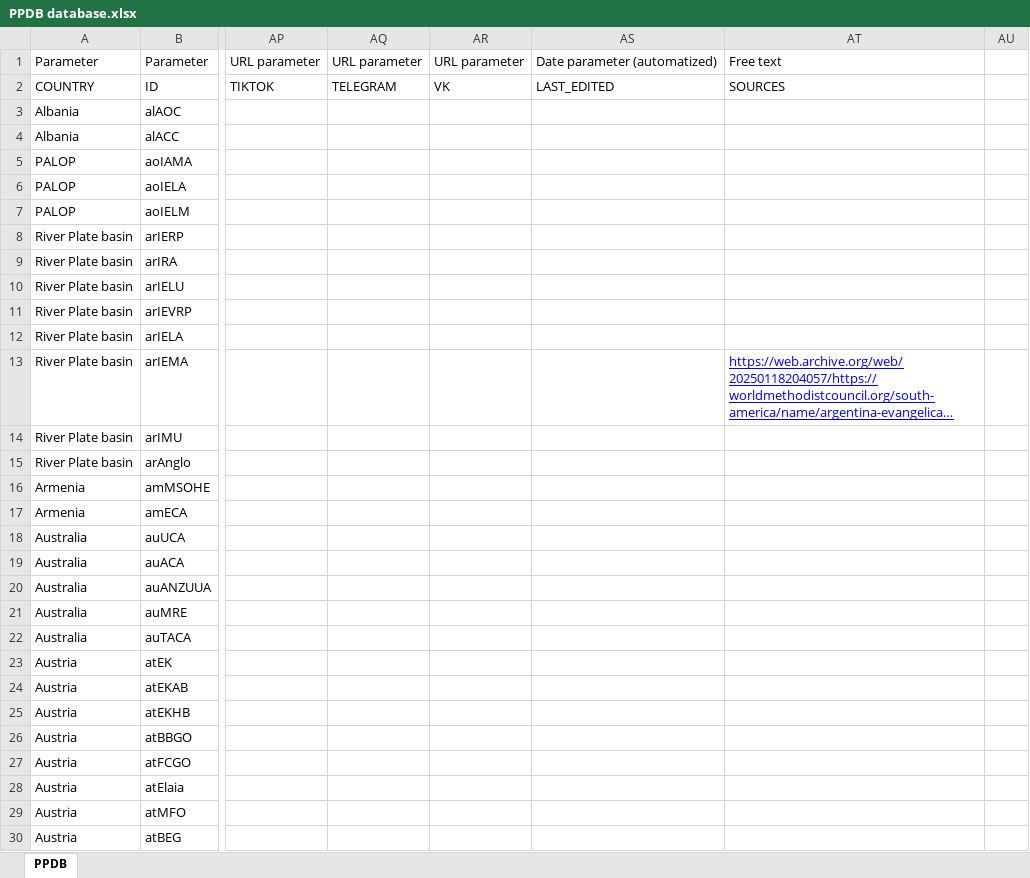
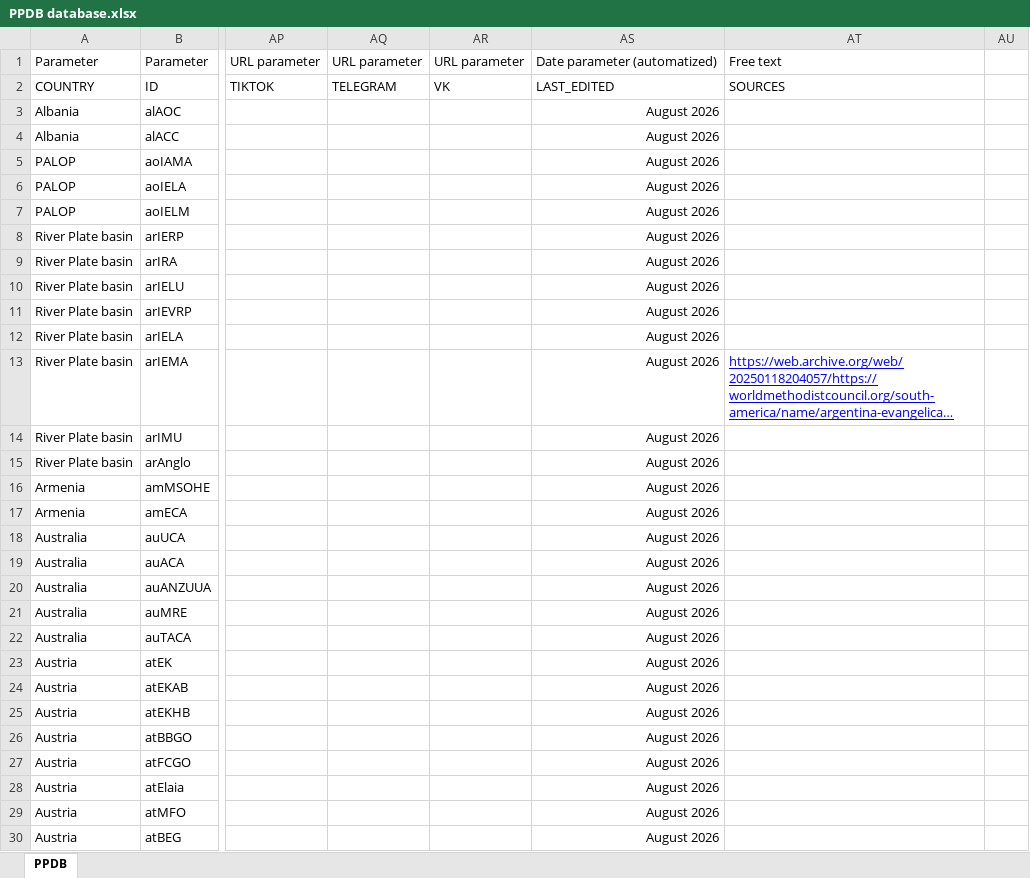
Before and after one commit to hok-brag/hok-brag.github.io, an Excel workbook: data/PPDB database.xlsx, sheet PPDB, drawn as a sheet; only a part is shown, gaps mark what is left out; long unchanged cells end in …; values as stored, in another font and other column widths than the file's, no borders; charts and pictures not drawn; the diff covers the shown part only; the diff names each change by its address in the sheet, - before the commit and + after, or states it on an @@ line.

```diff
--- a/data/PPDB database.xlsx (sheet PPDB)
+++ b/data/PPDB database.xlsx (sheet PPDB)
-AS3:AS30: (empty)
+AS3:AS30: August 2026
```
Also changed, not shown: 7 added rows, 569 edited cells and cell formats elsewhere in this sheet.
